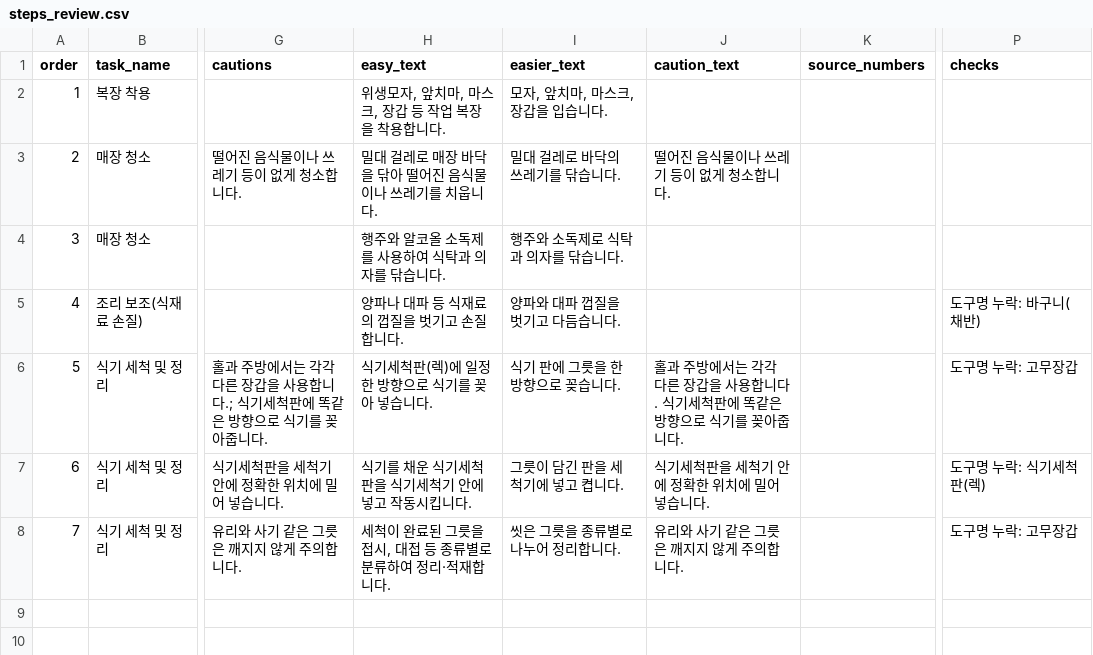
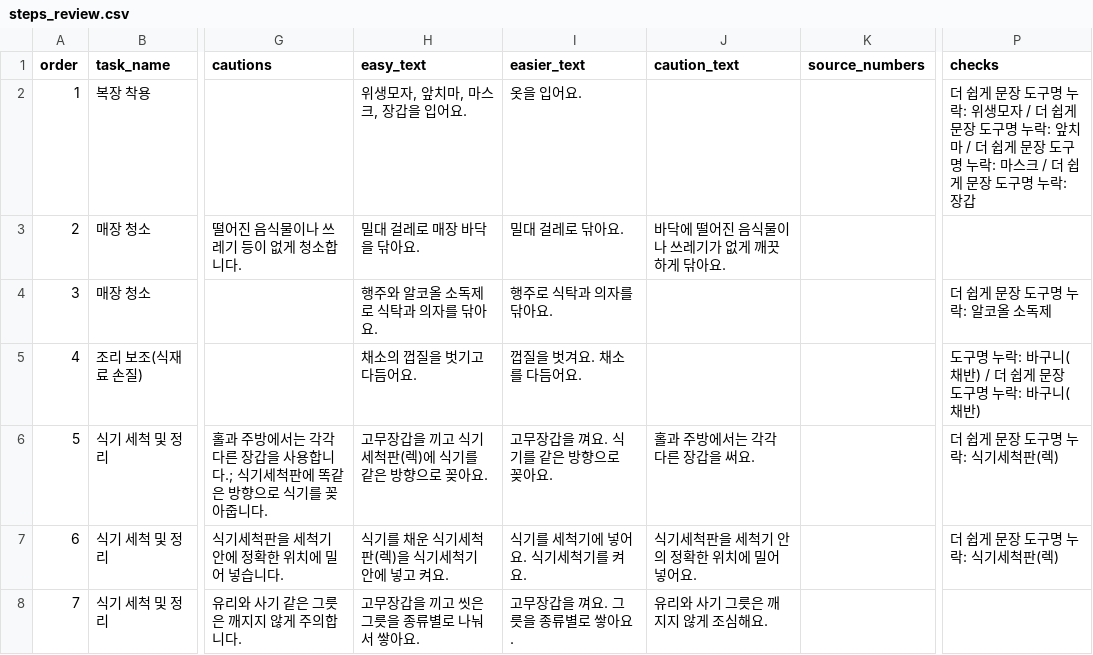
Before and after one commit to yugh27194/worksense, a CSV file: data/review/kitchen_helper/steps_review.csv, drawn as a sheet; only a part is shown, gaps mark what is left out; the diff names each change by its address in the sheet, - before the commit and + after, or states it on an @@ line.

```diff
--- a/data/review/kitchen_helper/steps_review.csv
+++ b/data/review/kitchen_helper/steps_review.csv
-H2 (easy_text): 위생모자, 앞치마, 마스크, 장갑 등 작업 복장을 착용합니다.
+H2 (easy_text): 위생모자, 앞치마, 마스크, 장갑을 입어요.
-I2 (easier_text): 모자, 앞치마, 마스크, 장갑을 입습니다.
+I2 (easier_text): 옷을 입어요.
-P2 (checks): (empty)
+P2 (checks): 더 쉽게 문장 도구명 누락: 위생모자 / 더 쉽게 문장 도구명 누락: 앞치마 / 더 쉽게 문장 도구명 누락: 마스크 / 더 쉽게 문장 도구명 누락: 장갑
-H3 (easy_text): 밀대 걸레로 매장 바닥을 닦아 떨어진 음식물이나 쓰레기를 치웁니다.
+H3 (easy_text): 밀대 걸레로 매장 바닥을 닦아요.
-I3 (easier_text): 밀대 걸레로 바닥의 쓰레기를 닦습니다.
+I3 (easier_text): 밀대 걸레로 닦아요.
-J3 (caution_text): 떨어진 음식물이나 쓰레기 등이 없게 청소합니다.
+J3 (caution_text): 바닥에 떨어진 음식물이나 쓰레기가 없게 깨끗하게 닦아요.
-H4 (easy_text): 행주와 알코올 소독제를 사용하여 식탁과 의자를 닦습니다.
+H4 (easy_text): 행주와 알코올 소독제로 식탁과 의자를 닦아요.
-I4 (easier_text): 행주와 소독제로 식탁과 의자를 닦습니다.
+I4 (easier_text): 행주로 식탁과 의자를 닦아요.
-P4 (checks): (empty)
+P4 (checks): 더 쉽게 문장 도구명 누락: 알코올 소독제
-H5 (easy_text): 양파나 대파 등 식재료의 껍질을 벗기고 손질합니다.
+H5 (easy_text): 채소의 껍질을 벗기고 다듬어요.
-I5 (easier_text): 양파와 대파 껍질을 벗기고 다듬습니다.
+I5 (easier_text): 껍질을 벗겨요. 채소를 다듬어요.
-P5 (checks): 도구명 누락: 바구니(채반)
+P5 (checks): 도구명 누락: 바구니(채반) / 더 쉽게 문장 도구명 누락: 바구니(채반)
-H6 (easy_text): 식기세척판(렉)에 일정한 방향으로 식기를 꽂아 넣습니다.
+H6 (easy_text): 고무장갑을 끼고 식기세척판(렉)에 식기를 같은 방향으로 꽂아요.
-I6 (easier_text): 식기 판에 그릇을 한 방향으로 꽂습니다.
+I6 (easier_text): 고무장갑을 껴요. 식기를 같은 방향으로 꽂아요.
-J6 (caution_text): 홀과 주방에서는 각각 다른 장갑을 사용합니다. 식기세척판에 똑같은 방향으로 식기를 꽂아줍니다.
+J6 (caution_text): 홀과 주방에서는 각각 다른 장갑을 써요.
-P6 (checks): 도구명 누락: 고무장갑
+P6 (checks): 더 쉽게 문장 도구명 누락: 식기세척판(렉)
-H7 (easy_text): 식기를 채운 식기세척판을 식기세척기 안에 넣고 작동시킵니다.
+H7 (easy_text): 식기를 채운 식기세척판(렉)을 식기세척기 안에 넣고 켜요.
-I7 (easier_text): 그릇이 담긴 판을 세척기에 넣고 켭니다.
+I7 (easier_text): 식기를 세척기에 넣어요. 식기세척기를 켜요.
-J7 (caution_text): 식기세척판을 세척기 안에 정확한 위치에 밀어 넣습니다.
+J7 (caution_text): 식기세척판을 세척기 안의 정확한 위치에 밀어 넣어요.
-P7 (checks): 도구명 누락: 식기세척판(렉)
+P7 (checks): 더 쉽게 문장 도구명 누락: 식기세척판(렉)
-H8 (easy_text): 세척이 완료된 그릇을 접시, 대접 등 종류별로 분류하여 정리·적재합니다.
+H8 (easy_text): 고무장갑을 끼고 씻은 그릇을 종류별로 나눠서 쌓아요.
-I8 (easier_text): 씻은 그릇을 종류별로 나누어 정리합니다.
+I8 (easier_text): 고무장갑을 껴요. 그릇을 종류별로 쌓아요.
-J8 (caution_text): 유리와 사기 같은 그릇은 깨지지 않게 주의합니다.
+J8 (caution_text): 유리와 사기 그릇은 깨지지 않게 조심해요.
-P8 (checks): 도구명 누락: 고무장갑
+P8 (checks): (empty)
```
Also changed, not shown: 4 other files.
